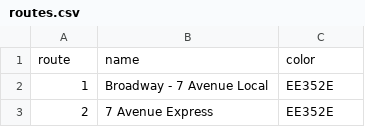
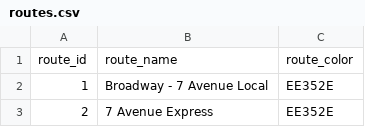
Before and after one commit to bldavies/nyctrains, a CSV file: data-raw/routes.csv, drawn as a sheet; only a part is shown; removed rows and columns are numbered as before the commit, all else as after; the diff names each change by its address in the sheet, - before the commit and + after, or states it on an @@ line.

```diff
--- a/data-raw/routes.csv
+++ b/data-raw/routes.csv
-row 1: route | name | color
+row 1: route_id | route_name | route_color
```
Also changed, not shown: data-raw/stops.csv, data-raw/travel_times.csv, 6 other files.
